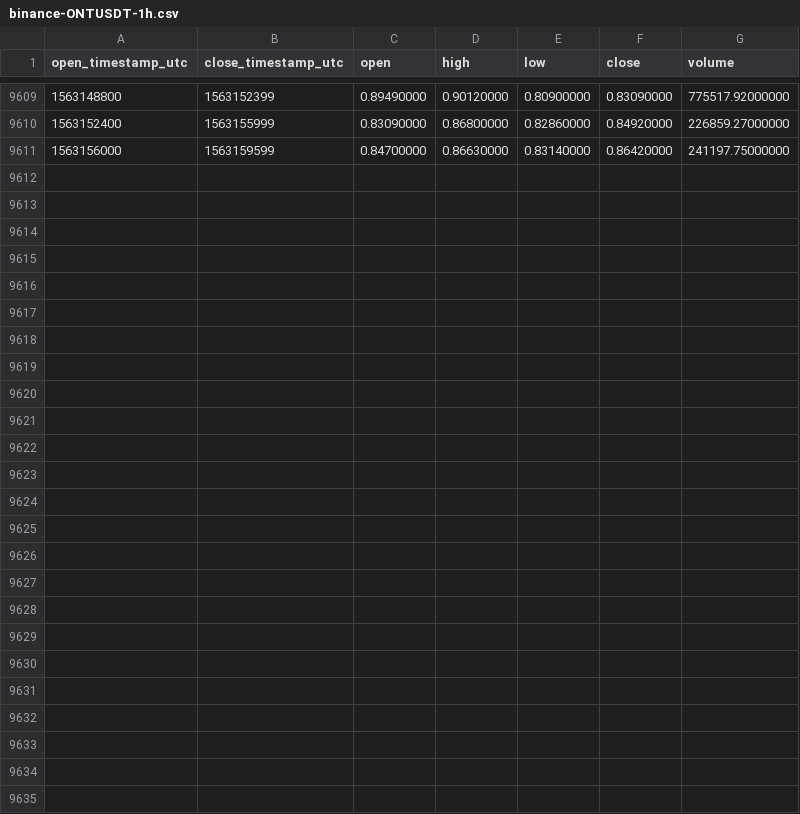
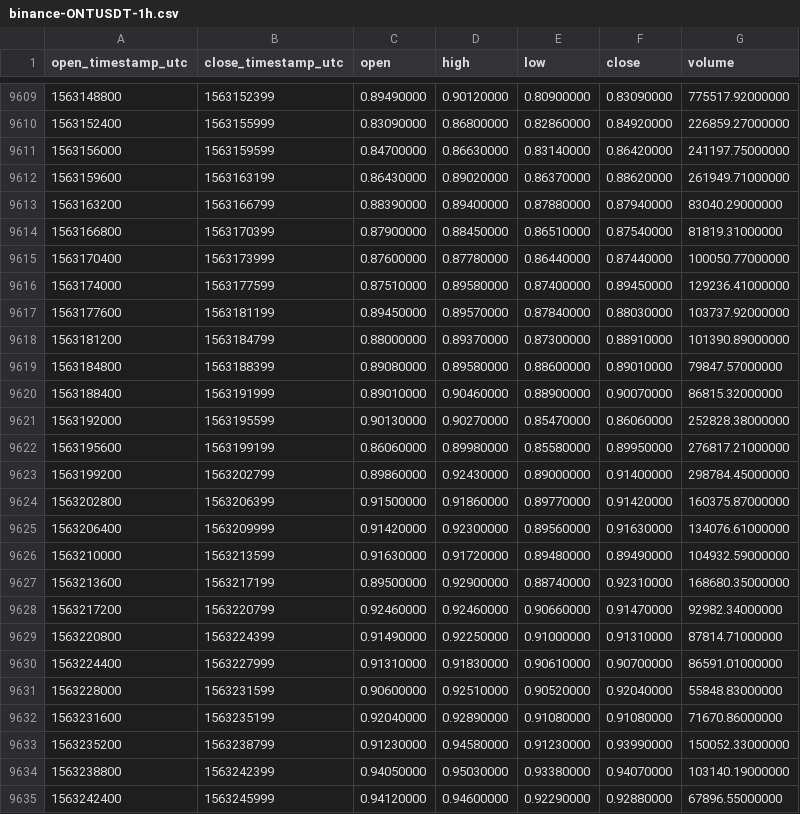
Before and after one commit to cryptobigbro/binance-ONTUSDT, a CSV file: binance-ONTUSDT-1h.csv, drawn as a sheet; only a part is shown, gaps mark what is left out; the diff names each change by its address in the sheet, - before the commit and + after, or states it on an @@ line.

Commit message:
Update OHLCV data.

```diff
--- a/binance-ONTUSDT-1h.csv
+++ b/binance-ONTUSDT-1h.csv
+row 9612: 1563159600 | 1563163199 | 0.86430000 | 0.89020000 | 0.86370000 | 0.88620000 | 261949.71000000
+row 9613: 1563163200 | 1563166799 | 0.88390000 | 0.89400000 | 0.87880000 | 0.87940000 | 83040.29000000
+row 9614: 1563166800 | 1563170399 | 0.87900000 | 0.88450000 | 0.86510000 | 0.87540000 | 81819.31000000
+row 9615: 1563170400 | 1563173999 | 0.87600000 | 0.87780000 | 0.86440000 | 0.87440000 | 100050.77000000
+row 9616: 1563174000 | 1563177599 | 0.87510000 | 0.89580000 | 0.87400000 | 0.89450000 | 129236.41000000
+row 9617: 1563177600 | 1563181199 | 0.89450000 | 0.89570000 | 0.87840000 | 0.88030000 | 103737.92000000
+row 9618: 1563181200 | 1563184799 | 0.88000000 | 0.89370000 | 0.87300000 | 0.88910000 | 101390.89000000
+row 9619: 1563184800 | 1563188399 | 0.89080000 | 0.89580000 | 0.88600000 | 0.89010000 | 79847.57000000
+row 9620: 1563188400 | 1563191999 | 0.89010000 | 0.90460000 | 0.88900000 | 0.90070000 | 86815.32000000
+row 9621: 1563192000 | 1563195599 | 0.90130000 | 0.90270000 | 0.85470000 | 0.86060000 | 252828.38000000
+row 9622: 1563195600 | 1563199199 | 0.86060000 | 0.89980000 | 0.85580000 | 0.89950000 | 276817.21000000
+row 9623: 1563199200 | 1563202799 | 0.89860000 | 0.92430000 | 0.89000000 | 0.91400000 | 298784.45000000
+row 9624: 1563202800 | 1563206399 | 0.91500000 | 0.91860000 | 0.89770000 | 0.91420000 | 160375.87000000
+row 9625: 1563206400 | 1563209999 | 0.91420000 | 0.92300000 | 0.89560000 | 0.91630000 | 134076.61000000
+row 9626: 1563210000 | 1563213599 | 0.91630000 | 0.91720000 | 0.89480000 | 0.89490000 | 104932.59000000
+row 9627: 1563213600 | 1563217199 | 0.89500000 | 0.92900000 | 0.88740000 | 0.92310000 | 168680.35000000
+row 9628: 1563217200 | 1563220799 | 0.92460000 | 0.92460000 | 0.90660000 | 0.91470000 | 92982.34000000
+row 9629: 1563220800 | 1563224399 | 0.91490000 | 0.92250000 | 0.91000000 | 0.91310000 | 87814.71000000
+row 9630: 1563224400 | 1563227999 | 0.91310000 | 0.91830000 | 0.90610000 | 0.90700000 | 86591.01000000
+row 9631: 1563228000 | 1563231599 | 0.90600000 | 0.92510000 | 0.90520000 | 0.92040000 | 55848.83000000
+row 9632: 1563231600 | 1563235199 | 0.92040000 | 0.92890000 | 0.91080000 | 0.91080000 | 71670.86000000
+row 9633: 1563235200 | 1563238799 | 0.91230000 | 0.94580000 | 0.91230000 | 0.93990000 | 150052.33000000
+row 9634: 1563238800 | 1563242399 | 0.94050000 | 0.95030000 | 0.93380000 | 0.94070000 | 103140.19000000
+row 9635: 1563242400 | 1563245999 | 0.94120000 | 0.94600000 | 0.92290000 | 0.92880000 | 67896.55000000
```
Also changed, not shown: binance-ONTUSDT-1d.csv.
